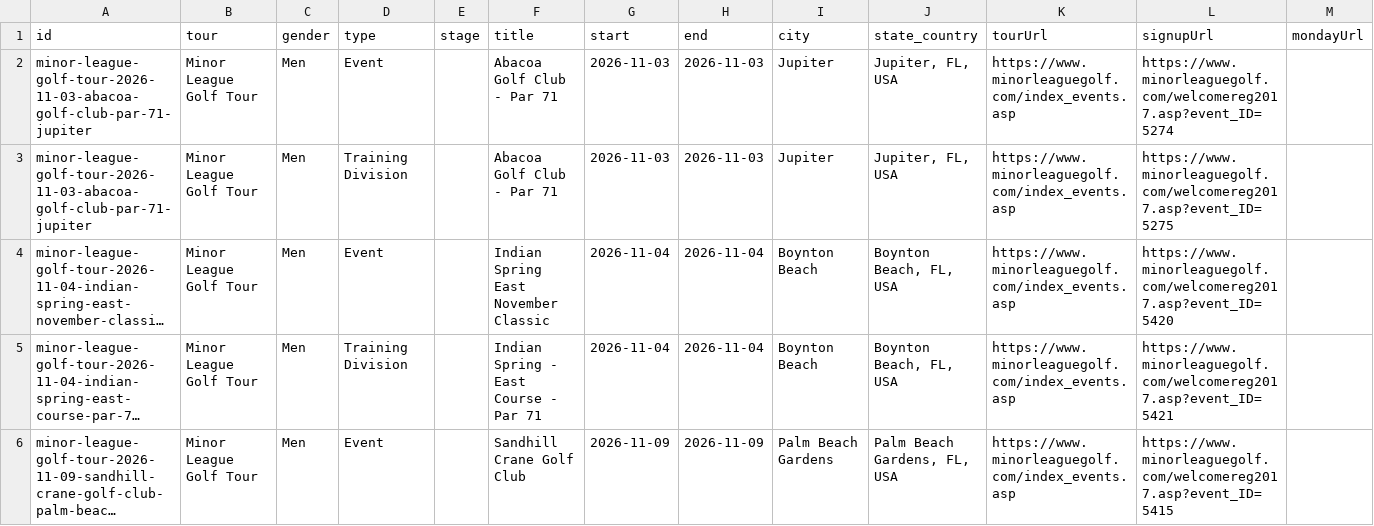
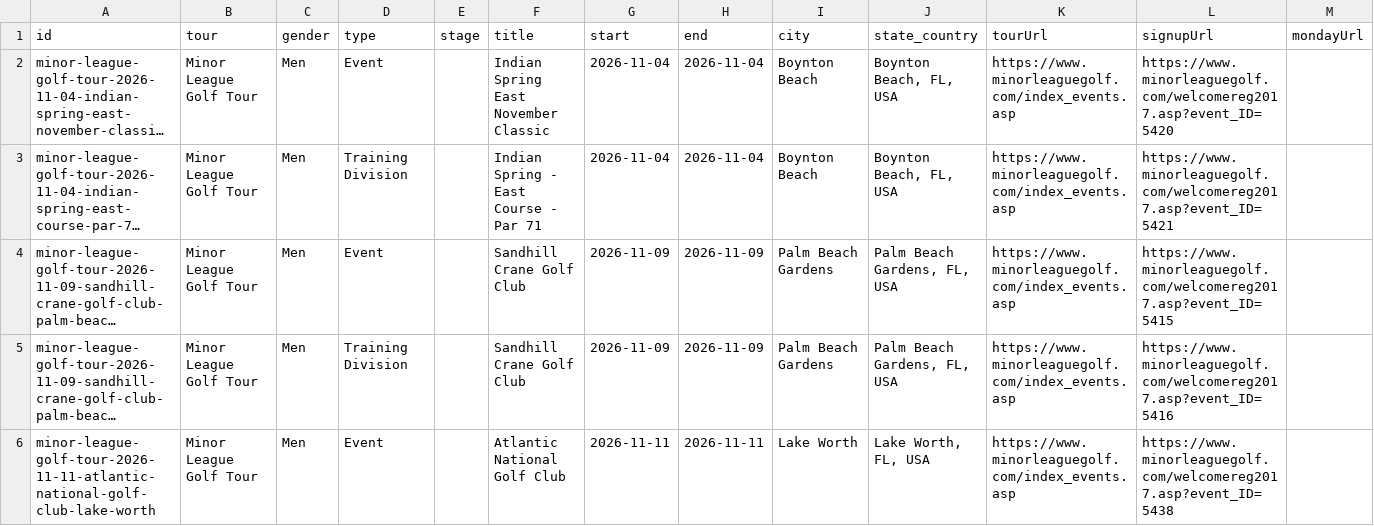
Before and after one commit to pbh007/propath-data, a CSV file: data/_incoming_mlgt_upcoming.csv, drawn as a sheet; only a part is shown; the shorter side is filled out with more unchanged rows; long unchanged cells end in …; rows hold the shown columns only; the diff names each change by its address in the sheet, - before the commit and + after, or states it on an @@ line.

Commit message:
Auto update schedules

```diff
--- a/data/_incoming_mlgt_upcoming.csv
+++ b/data/_incoming_mlgt_upcoming.csv
-row 2: minor-league-golf-tour-2026-11-03-abacoa-golf-club-par-71-jupiter | Minor League Golf Tour | Men | Event |  | Abacoa Golf Club - Par 71 | 2026-11-03 | 2026-11-03 | Jupiter | Jupiter, FL, USA | https://www.minorleaguegolf.com/index_events.asp | https://www.minorleaguegolf.com/welcomereg2017.asp?event_ID=5274
-row 3: minor-league-golf-tour-2026-11-03-abacoa-golf-club-par-71-jupiter | Minor League Golf Tour | Men | Training Division |  | Abacoa Golf Club - Par 71 | 2026-11-03 | 2026-11-03 | Jupiter | Jupiter, FL, USA | https://www.minorleaguegolf.com/index_events.asp | https://www.minorleaguegolf.com/welcomereg2017.asp?event_ID=5275
```
